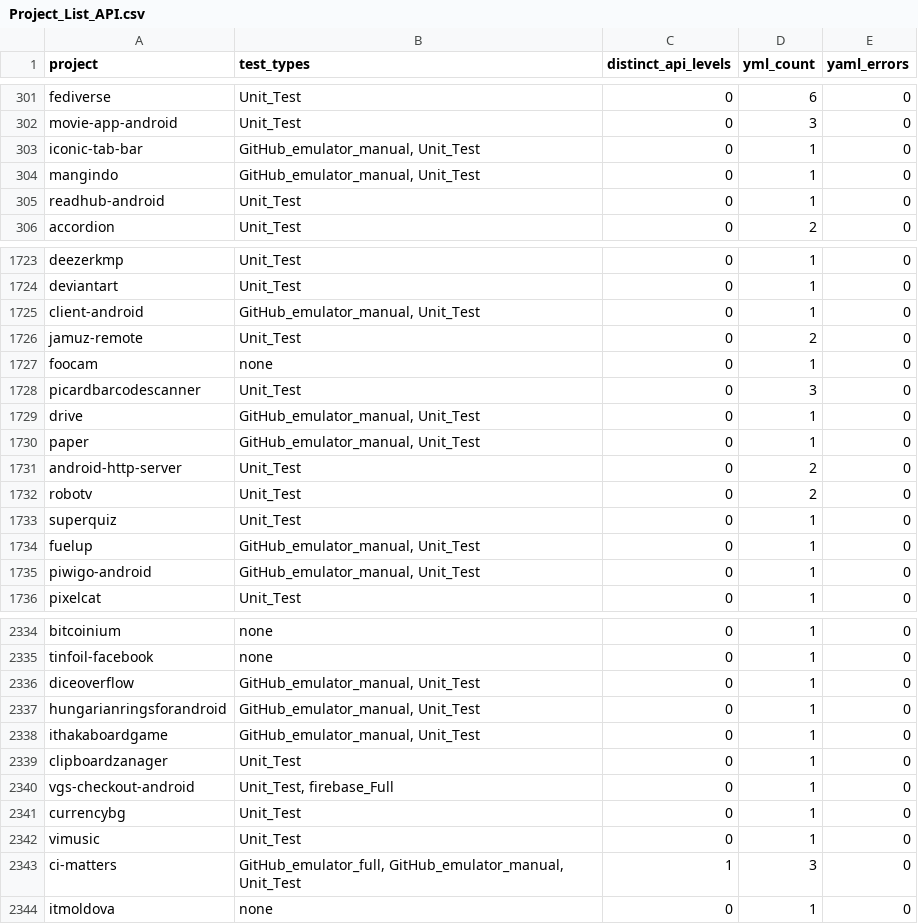
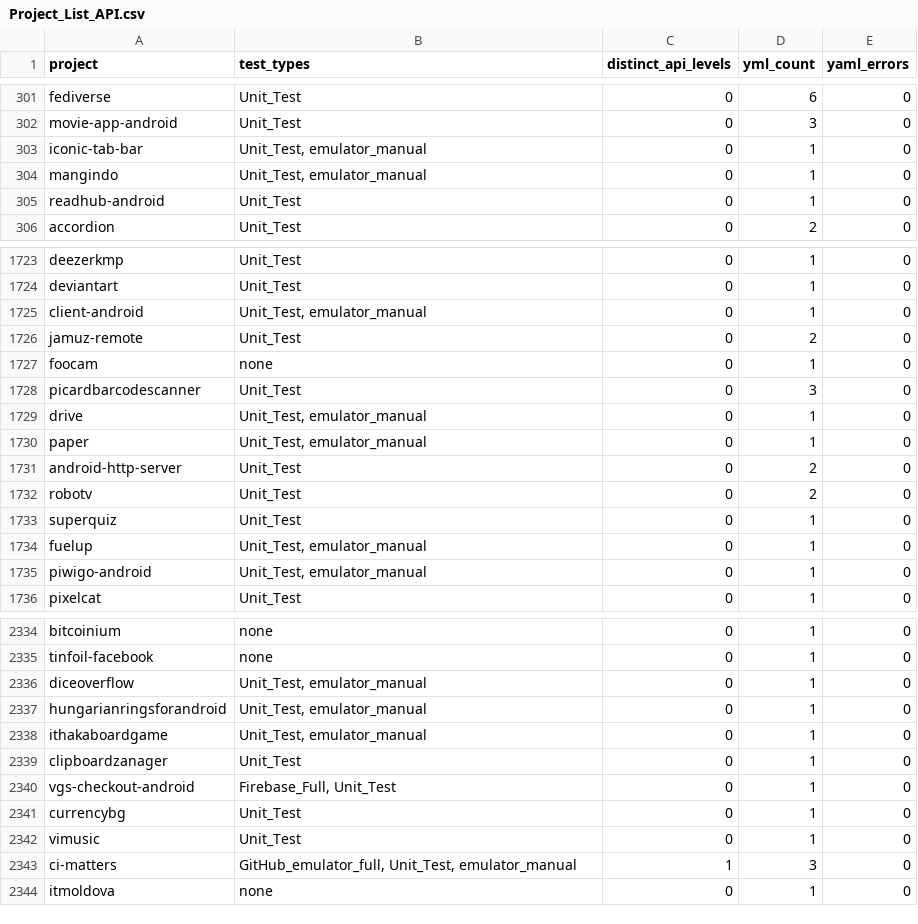
Before and after one commit to behnamparsa/Android-Mobile-Apps, a CSV file: Project_List_API.csv, drawn as a sheet; only a part is shown, gaps mark what is left out; the diff covers the shown part only.

```diff
--- a/Project_List_API.csv
+++ b/Project_List_API.csv
@@ -302,4 +302,4 @@ fediverse,Unit_Test,0,6,0
 movie-app-android,Unit_Test,0,3,0
-iconic-tab-bar,"GitHub_emulator_manual, Unit_Test",0,1,0
-mangindo,"GitHub_emulator_manual, Unit_Test",0,1,0
+iconic-tab-bar,"Unit_Test, emulator_manual",0,1,0
+mangindo,"Unit_Test, emulator_manual",0,1,0
 readhub-android,Unit_Test,0,1,0
@@ -1724,3 +1724,3 @@ deezerkmp,Unit_Test,0,1,0
 deviantart,Unit_Test,0,1,0
-client-android,"GitHub_emulator_manual, Unit_Test",0,1,0
+client-android,"Unit_Test, emulator_manual",0,1,0
 jamuz-remote,Unit_Test,0,2,0
@@ -1728,4 +1728,4 @@ foocam,none,0,1,0
 picardbarcodescanner,Unit_Test,0,3,0
-drive,"GitHub_emulator_manual, Unit_Test",0,1,0
-paper,"GitHub_emulator_manual, Unit_Test",0,1,0
+drive,"Unit_Test, emulator_manual",0,1,0
+paper,"Unit_Test, emulator_manual",0,1,0
 android-http-server,Unit_Test,0,2,0
@@ -1733,4 +1733,4 @@ robotv,Unit_Test,0,2,0
 superquiz,Unit_Test,0,1,0
-fuelup,"GitHub_emulator_manual, Unit_Test",0,1,0
-piwigo-android,"GitHub_emulator_manual, Unit_Test",0,1,0
+fuelup,"Unit_Test, emulator_manual",0,1,0
+piwigo-android,"Unit_Test, emulator_manual",0,1,0
 pixelcat,Unit_Test,0,1,0
@@ -2335,10 +2335,10 @@ bitcoinium,none,0,1,0
 tinfoil-facebook,none,0,1,0
-diceoverflow,"GitHub_emulator_manual, Unit_Test",0,1,0
-hungarianringsforandroid,"GitHub_emulator_manual, Unit_Test",0,1,0
-ithakaboardgame,"GitHub_emulator_manual, Unit_Test",0,1,0
+diceoverflow,"Unit_Test, emulator_manual",0,1,0
+hungarianringsforandroid,"Unit_Test, emulator_manual",0,1,0
+ithakaboardgame,"Unit_Test, emulator_manual",0,1,0
 clipboardzanager,Unit_Test,0,1,0
-vgs-checkout-android,"Unit_Test, firebase_Full",0,1,0
+vgs-checkout-android,"Firebase_Full, Unit_Test",0,1,0
 currencybg,Unit_Test,0,1,0
 vimusic,Unit_Test,0,1,0
-ci-matters,"GitHub_emulator_full, GitHub_emulator_manual, Unit_Test",1,3,0
+ci-matters,"GitHub_emulator_full, Unit_Test, emulator_manual",1,3,0
 itmoldova,none,0,1,0
```
Also changed, not shown: 139 edited cells elsewhere in this file, Project_List_API_Details.csv, 6 other files.
